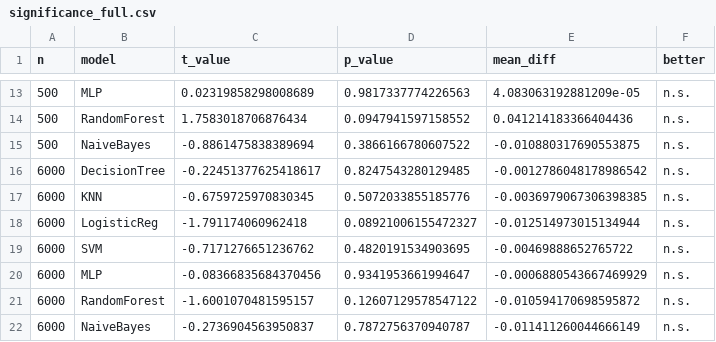
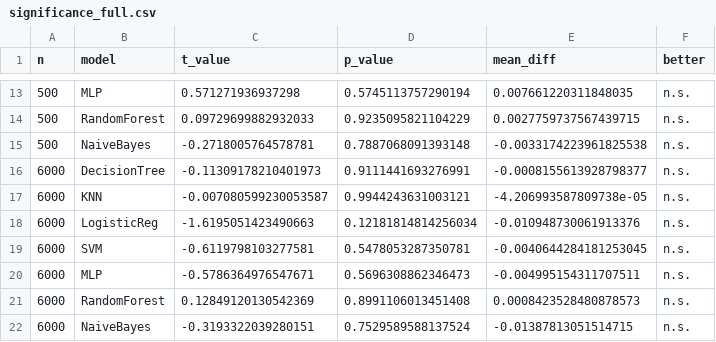
Before and after one commit to LiYuChs/DMML, a CSV file: A2_1158029_李宇晟/output/significance_full.csv, drawn as a sheet; only a part is shown, gaps mark what is left out; the diff covers the shown part only.

```diff
--- a/A2_1158029_李宇晟/output/significance_full.csv
+++ b/A2_1158029_李宇晟/output/significance_full.csv
@@ -13,10 +13,10 @@
-500,MLP,0.02319858298008689,0.9817337774226563,4.083063192881209e-05,n.s.
-500,RandomForest,1.7583018706876434,0.0947941597158552,0.041214183366404436,n.s.
-500,NaiveBayes,-0.8861475838389694,0.3866166780607522,-0.010880317690553875,n.s.
-6000,DecisionTree,-0.22451377625418617,0.8247543280129485,-0.0012786048178986542,n.s.
-6000,KNN,-0.6759725970830345,0.5072033855185776,-0.0036979067306398385,n.s.
-6000,LogisticReg,-1.791174060962418,0.08921006155472327,-0.012514973015134944,n.s.
-6000,SVM,-0.7171276651236762,0.4820191534903695,-0.00469888652765722,n.s.
-6000,MLP,-0.08366835684370456,0.9341953661994647,-0.0006880543667469929,n.s.
-6000,RandomForest,-1.6001070481595157,0.12607129578547122,-0.010594170698595872,n.s.
-6000,NaiveBayes,-0.2736904563950837,0.7872756370940787,-0.011411260044666149,n.s.
+500,MLP,0.571271936937298,0.5745113757290194,0.007661220311848035,n.s.
+500,RandomForest,0.09729699882932033,0.9235095821104229,0.0027759737567439715,n.s.
+500,NaiveBayes,-0.2718005764578781,0.7887068091393148,-0.0033174223961825538,n.s.
+6000,DecisionTree,-0.11309178210401973,0.9111441693276991,-0.0008155613928798377,n.s.
+6000,KNN,-0.007080599230053587,0.9944243631003121,-4.206993587809738e-05,n.s.
+6000,LogisticReg,-1.6195051423490663,0.12181814814256034,-0.010948730061913376,n.s.
+6000,SVM,-0.6119798103277581,0.5478053287350781,-0.0040644284181253045,n.s.
+6000,MLP,-0.5786364976547671,0.5696308862346473,-0.004995154311707511,n.s.
+6000,RandomForest,0.12849120130542369,0.8991106013451408,0.0008423528480878573,n.s.
+6000,NaiveBayes,-0.3193322039280151,0.7529589588137524,-0.01387813051514715,n.s.
```
Also changed, not shown: 30 edited cells elsewhere in this file, A2_1158029_李宇晟/output/mimic3c_results.csv, 6 other files.
